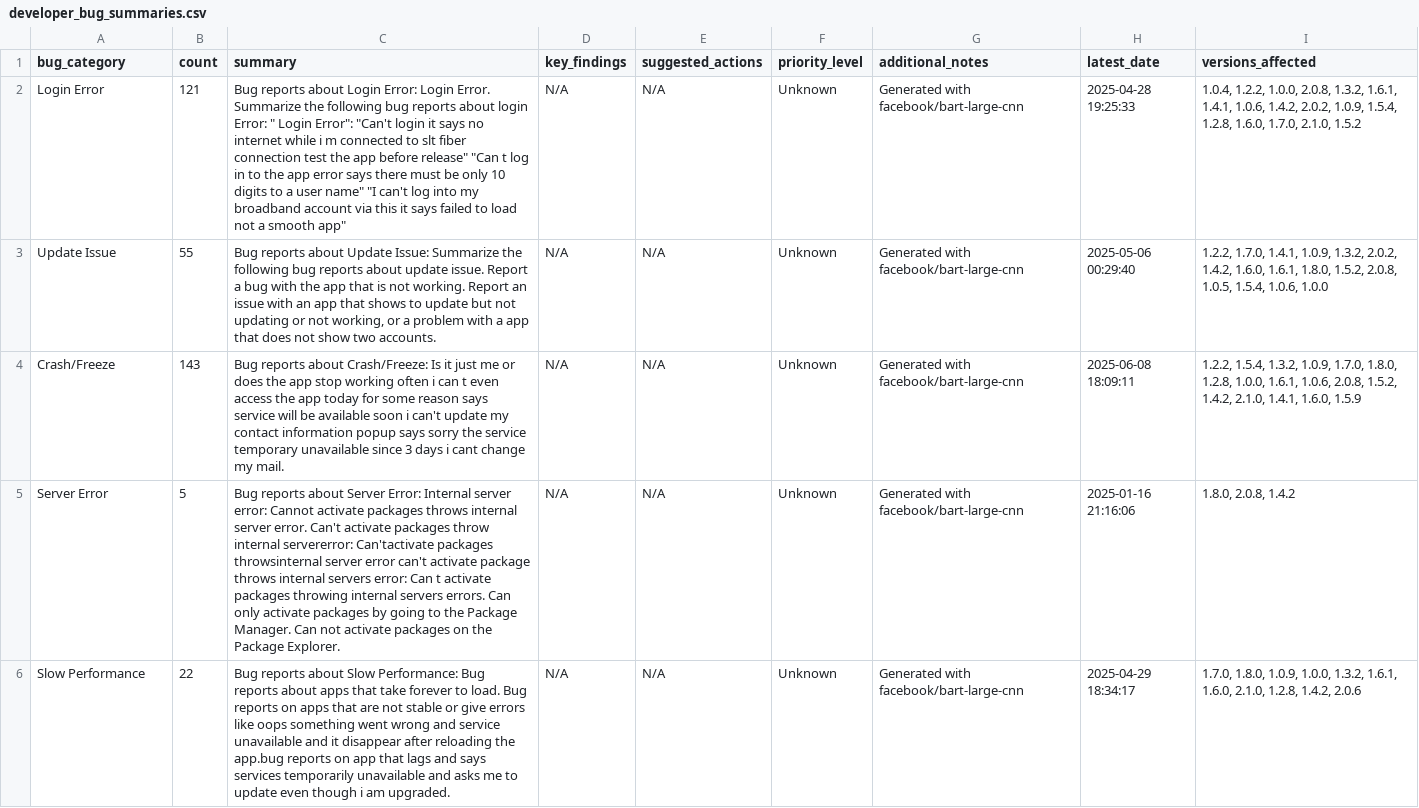
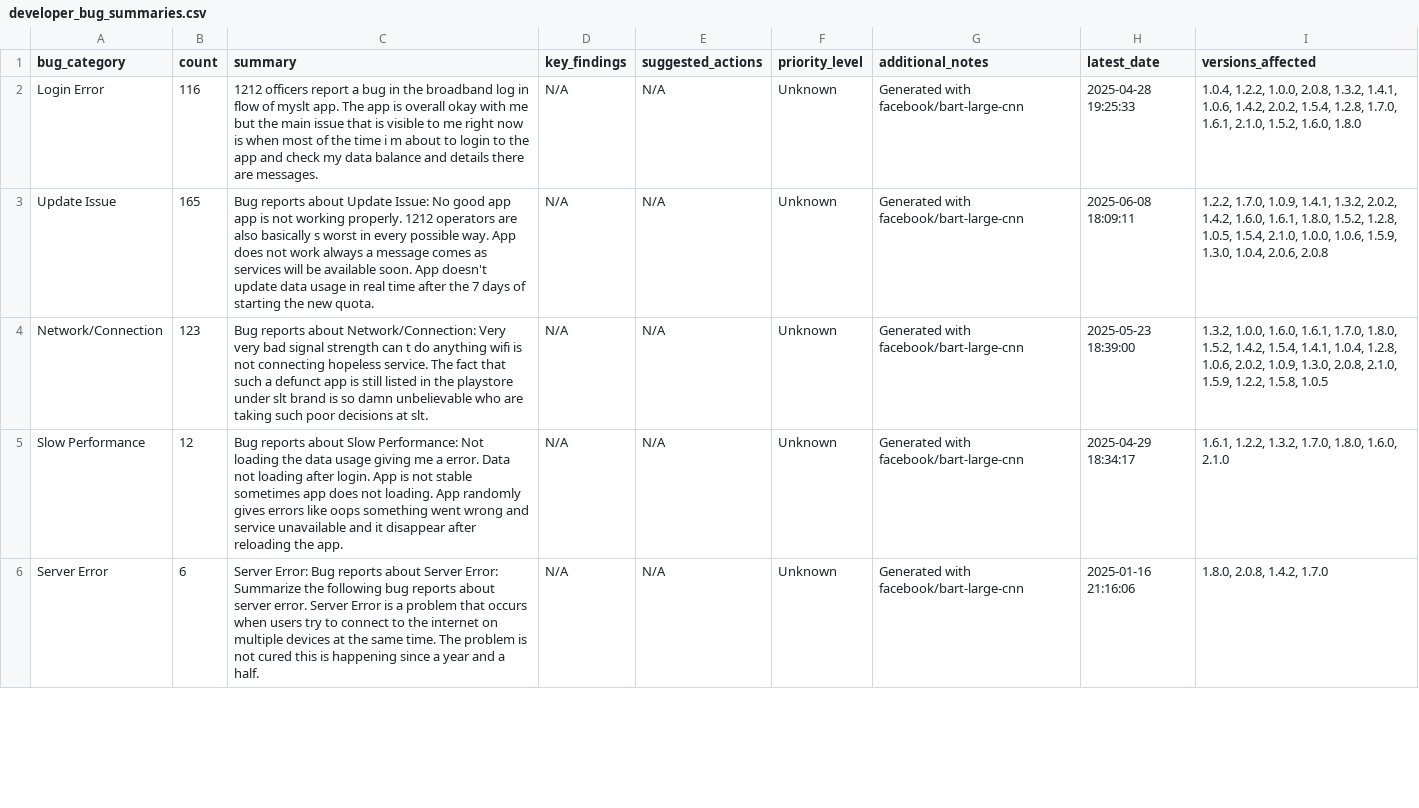
Before and after one commit to kaan84k/slt-bug-analytics-dashboard, a CSV file: data/developer_bug_summaries.csv, drawn as a sheet; only a part is shown; removed rows and columns are numbered as before the commit, all else as after; the diff covers the shown part only; the diff names each change by its address in the sheet, - before the commit and + after, or states it on an @@ line.

```diff
--- a/data/developer_bug_summaries.csv
+++ b/data/developer_bug_summaries.csv
-B2 (count): 121
+B2 (count): 116
-C2 (summary): Bug reports about Login Error: Login Error. Summarize the following bug reports about login Error: " Login Error": "Can't login it says no internet while i m connected to slt fiber connection test the app before release" "Can t log in to the app error says there must be only 10 digits to a user name" "I can't log into my broadband account via this it says failed to load not a smooth app"
+C2 (summary): 1212 officers report a bug in the broadband log in flow of myslt app. The app is overall okay with me but the main issue that is visible to me right now is when most of the time i m about to login to the app and check my data balance and details there are messages.
-I2 (versions_affected): …2.0.8, 1.3.2, 1.6.1, 1.4.1, 1.0.6, 1.4.2, 2.0.2, 1.0.9, 1.5.4, 1.2.8, 1.6.0, 1.7.0, 2.1.0, 1.5.2
+I2 (versions_affected): …2.0.8, 1.3.2, 1.4.1, 1.0.6, 1.4.2, 2.0.2, 1.5.4, 1.2.8, 1.7.0, 1.6.1, 2.1.0, 1.5.2, 1.6.0, 1.8.0
-B3 (count): 55
+B3 (count): 165
-C3 (summary): …Update Issue: Summarize the following bug reports about update issue. Report a bug with the app that is not working. Report an issue with an app that shows to update but not updating or not working, or a problem with a app that does not show two accounts.
+C3 (summary): …Update Issue: No good app app is not working properly. 1212 operators are also basically s worst in every possible way. App does not work always a message comes as services will be available soon. App doesn't update data usage in real time after the 7 days of starting the new quota.
-H3 (latest_date): 2025-05-06 00:29:40
+H3 (latest_date): 2025-06-08 18:09:11
-I3 (versions_affected): 1.2.2, 1.7.0, 1.4.1, 1.0.9, 1.3.2, 2.0.2, 1.4.2, 1.6.0, 1.6.1, 1.8.0, 1.5.2, 2.0.8, 1.0.5, 1.5.4, 1.0.6, 1.0.0
+I3 (versions_affected): 1.2.2, 1.7.0, 1.0.9, 1.4.1, 1.3.2, 2.0.2, 1.4.2, 1.6.0, 1.6.1, 1.8.0, 1.5.2, 1.2.8, 1.0.5, 1.5.4, 2.1.0, 1.0.0, 1.0.6, 1.5.9, 1.3.0, 1.0.4, 2.0.6, 2.0.8
-A4 (bug_category): Crash/Freeze
+A4 (bug_category): Network/Connection
-B4 (count): 143
+B4 (count): 123
-C4 (summary): …reports about Crash/Freeze: Is it just me or does the app stop working often i can t even access the app today for some reason says service will be available soon i can't update my contact information popup says sorry the service temporary unavailable since 3 days i cant change my mail.
+C4 (summary): …reports about Network/Connection: Very very bad signal strength can t do anything wifi is not connecting hopeless service. The fact that such a defunct app is still listed in the playstore under slt brand is so damn unbelievable who are taking such poor decisions at slt.
-H4 (latest_date): 2025-06-08 18:09:11
+H4 (latest_date): 2025-05-23 18:39:00
-I4 (versions_affected): 1.2.2, 1.5.4, 1.3.2, 1.0.9, 1.7.0, 1.8.0, 1.2.8, 1.0.0, 1.6.1, 1.0.6, 2.0.8, 1.5.2, 1.4.2, 2.1.0, 1.4.1, 1.6.0, 1.5.9
+I4 (versions_affected): 1.3.2, 1.0.0, 1.6.0, 1.6.1, 1.7.0, 1.8.0, 1.5.2, 1.4.2, 1.5.4, 1.4.1, 1.0.4, 1.2.8, 1.0.6, 2.0.2, 1.0.9, 1.3.0, 2.0.8, 2.1.0, 1.5.9, 1.2.2, 1.5.8, 1.0.5
+row 5: Slow Performance | 12 | Bug reports about Slow Performance: Not loading the data usage giving me a error. Data not loading after login. App is not stable sometimes app does not loading. App randomly gives errors like oops something went wrong and service unavailable and it disappear after reloading the app. | N/A | N/A | Unknown | Generated with facebook/bart-large-cnn | 2025-04-29 18:34:17 | 1.6.1, 1.2.2, 1.3.2, 1.7.0, 1.8.0, 1.6.0, 2.1.0
-B6 (count): 5
+B6 (count): 6
-C6 (summary): Bug reports about Server Error: Internal server error: Cannot activate packages throws internal server error. Can't activate packages throw internal servererror: Can'tactivate packages throwsinternal server error can't activate package throws internal servers error: Can t activate packages throwing internal servers errors. Can only activate packages by going to the Package Manager. Can not activate packages on the Package Explorer.
+C6 (summary): Server Error: Bug reports about Server Error: Summarize the following bug reports about server error. Server Error is a problem that occurs when users try to connect to the internet on multiple devices at the same time. The problem is not cured this is happening since a year and a half.
-I6 (versions_affected): 1.8.0, 2.0.8, 1.4.2
+I6 (versions_affected): 1.8.0, 2.0.8, 1.4.2, 1.7.0
-row 6: Slow Performance | 22 | Bug reports about Slow Performance: Bug reports about apps that take forever to load. Bug reports on apps that are not stable or give errors like oops something went wrong and service unavailable and it disappear after reloading the app.bug reports on app that lags and says services temporarily unavailable and asks me to update even though i am upgraded. | N/A | N/A | Unknown | Generated with facebook/bart-large-cnn | 2025-04-29 18:34:17 | 1.7.0, 1.8.0, 1.0.9, 1.0.0, 1.3.2, 1.6.1, 1.6.0, 2.1.0, 1.2.8, 1.4.2, 2.0.6
```
Also changed, not shown: 1 added row, 1 removed row and 16 edited cells elsewhere in this file, data/categorized_bugs.csv, data/reclassified_bugs_with_sbert.csv, 3 other files.
